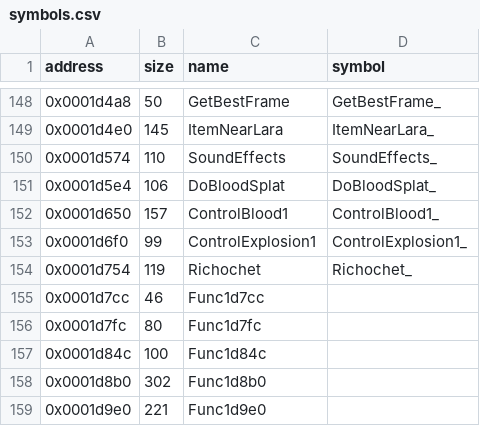
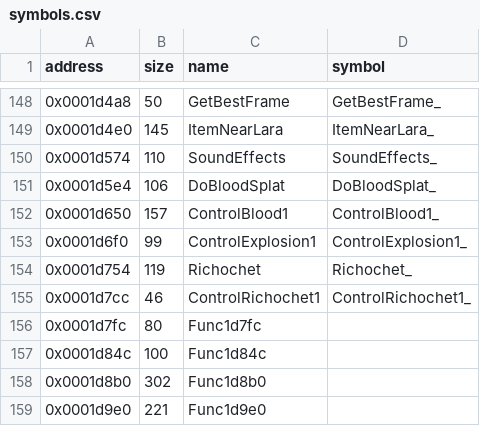
Before and after one commit to LostArtefacts/tr01, a CSV file: config/symbols.csv, drawn as a sheet; only a part is shown, gaps mark what is left out.

Commit message:
Decompile ControlRichochet1 (0x1d7cc)

```diff
--- a/config/symbols.csv
+++ b/config/symbols.csv
@@ -154,3 +154,3 @@ address,size,name,symbol
 0x0001d754,119,Richochet,Richochet_
-0x0001d7cc,46,Func1d7cc,
+0x0001d7cc,46,ControlRichochet1,ControlRichochet1_
 0x0001d7fc,80,Func1d7fc,
```
Also changed, not shown: 2 other files.
